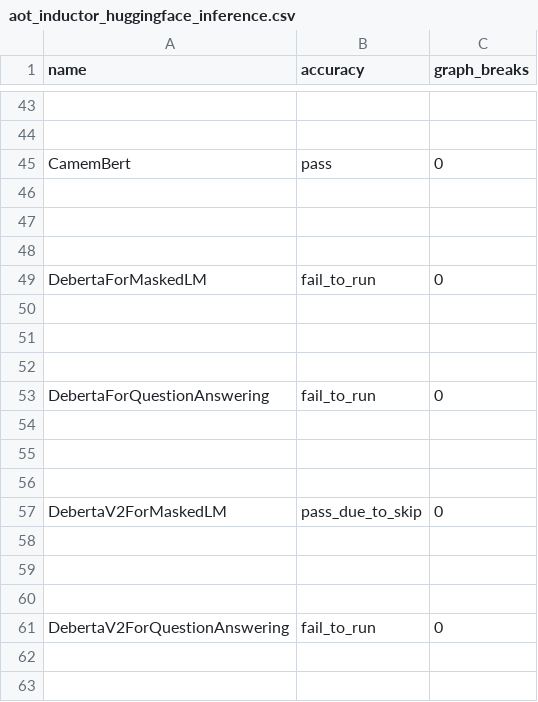
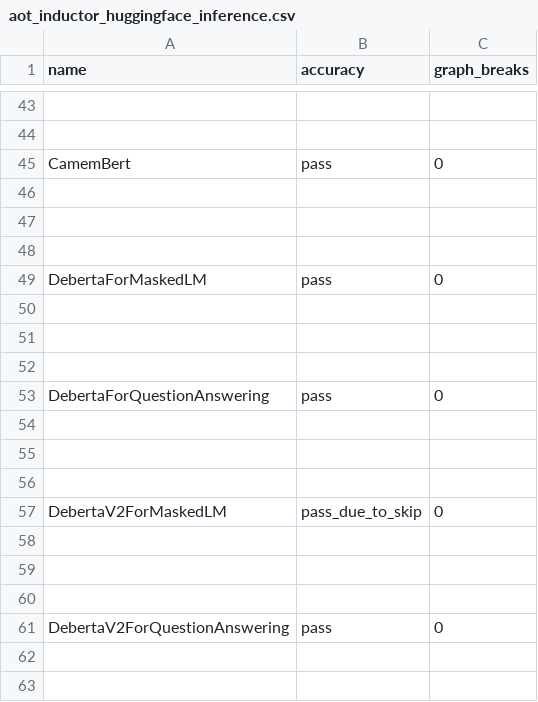
Before and after one commit to dhenderson2/pytorch, a CSV file: benchmarks/dynamo/ci_expected_accuracy/aot_inductor_huggingface_inference.csv, drawn as a sheet; only a part is shown, gaps mark what is left out.

Commit message:
[aotinductor] Pass TorchIR to AOTInductor (#110020)
Updates `_export.aot_compile` to pass a torch IR graph to inductor, allowing inductor to now run the pre_grad_passes, and reuse more of inductor's code.
Also updates the API to only return the `so_path`, and not returning the exported program. The pytree call spec is now serialized and placed inside of the generated model code. When calling the model, because there is no c++ pytree implementation linked yet, we can access the call specs through `get_call_spec()`, and call pytree flatten/unflattenin python.

Pull Request resolved: https://github.com/pytorch/pytorch/pull/110020
Approved by: https://github.com/desertfire

```diff
--- a/benchmarks/dynamo/ci_expected_accuracy/aot_inductor_huggingface_inference.csv
+++ b/benchmarks/dynamo/ci_expected_accuracy/aot_inductor_huggingface_inference.csv
@@ -48,3 +48,3 @@ CamemBert,pass,0
 
-DebertaForMaskedLM,fail_to_run,0
+DebertaForMaskedLM,pass,0
 
@@ -52,3 +52,3 @@ DebertaForMaskedLM,fail_to_run,0
 
-DebertaForQuestionAnswering,fail_to_run,0
+DebertaForQuestionAnswering,pass,0
 
@@ -60,3 +60,3 @@ DebertaV2ForMaskedLM,pass_due_to_skip,0
 
-DebertaV2ForQuestionAnswering,fail_to_run,0
+DebertaV2ForQuestionAnswering,pass,0
 
```
Also changed, not shown: 17 other files.
